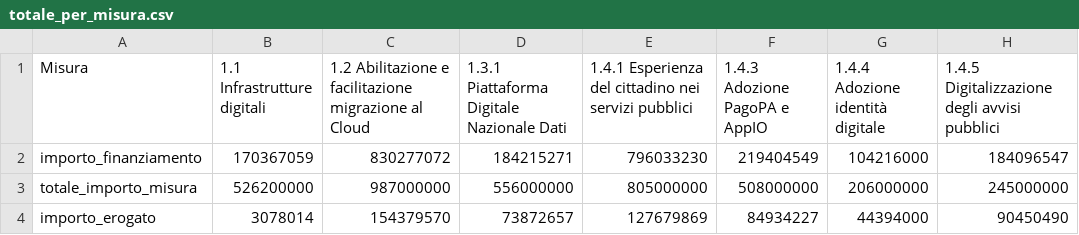
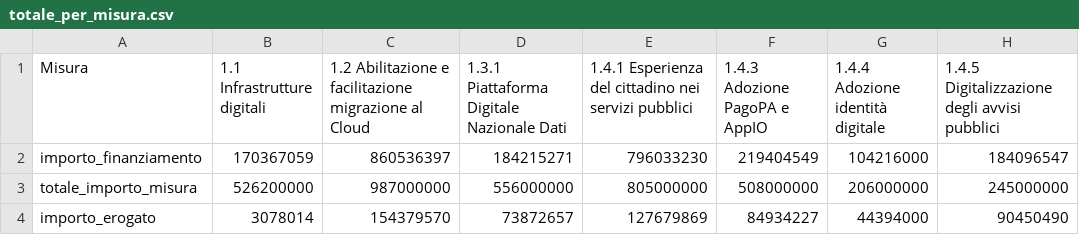
Before and after one commit to teamdigitale/padigitale2026-opendata, a CSV file: data/KPI/totale_per_misura.csv, drawn as a sheet.

```diff
--- a/data/KPI/totale_per_misura.csv
+++ b/data/KPI/totale_per_misura.csv
@@ -1,3 +1,3 @@
 Misura,1.1 Infrastrutture digitali,1.2 Abilitazione e facilitazione migrazione al Cloud,1.3.1 Piattaforma Digitale Nazionale Dati,1.4.1 Esperienza del cittadino nei servizi pubblici,1.4.3 Adozione PagoPA e AppIO,1.4.4 Adozione identità digitale,1.4.5 Digitalizzazione degli avvisi pubblici
-importo_finanziamento,170367059,830277072,184215271,796033230,219404549,104216000,184096547
+importo_finanziamento,170367059,860536397,184215271,796033230,219404549,104216000,184096547
 totale_importo_misura,526200000,987000000,556000000,805000000,508000000,206000000,245000000
```
Also changed, not shown: data/KPI/andamento_progetti.csv, data/KPI/importi_per_comune.csv, 7 other files.
